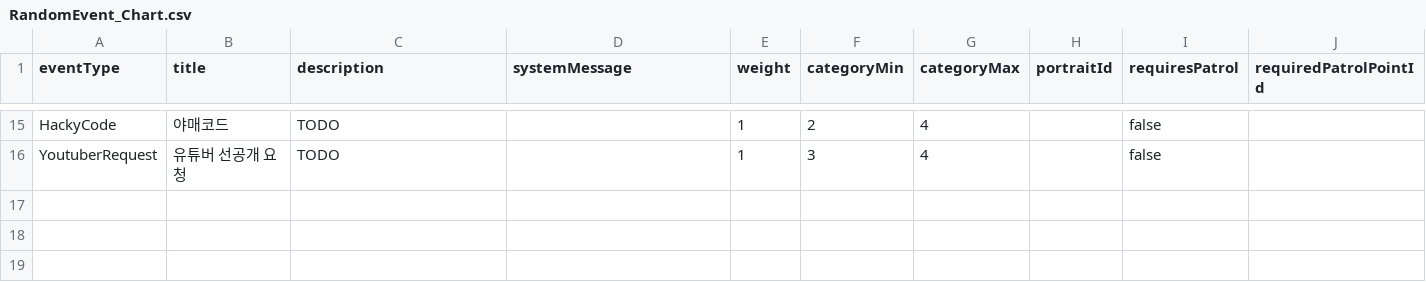
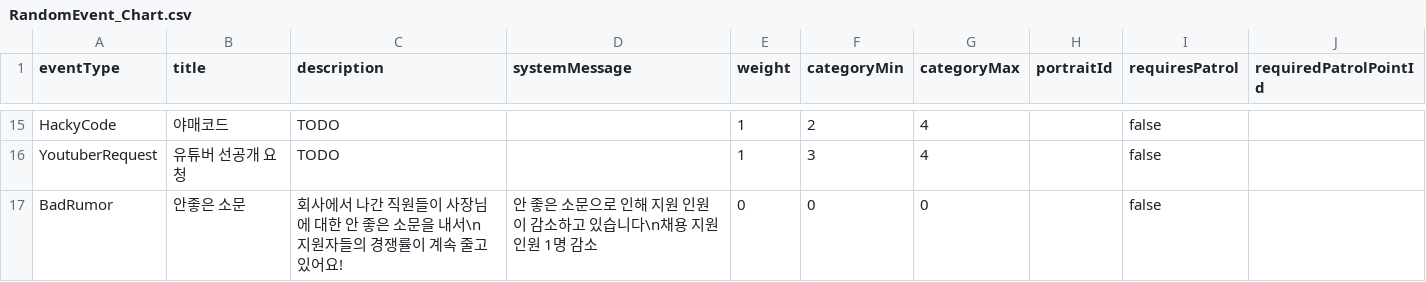
Before and after one commit to DongjunGu/GameDevTycoon, a CSV file: Assets/Scripts/InGame/RandomEvent/RandomEvent_Chart.csv, drawn as a sheet; only a part is shown, gaps mark what is left out; the diff names each change by its address in the sheet, - before the commit and + after, or states it on an @@ line.

```diff
--- a/Assets/Scripts/InGame/RandomEvent/RandomEvent_Chart.csv
+++ b/Assets/Scripts/InGame/RandomEvent/RandomEvent_Chart.csv
+row 17: BadRumor | 안좋은 소문 | 회사에서 나간 직원들이 사장님에 대한 안 좋은 소문을 내서\n지원자들의 경쟁률이 계속 줄고 있어요! | 안 좋은 소문으로 인해 지원 인원이 감소하고 있습니다\n채용 지원 인원 1명 감소 | 0 | 0 | 0 |  | false
```
Also changed, not shown: Assets/Scripts/InGame/RandomEvent/RandomEventChoice_Chart.csv, 20 other files.
